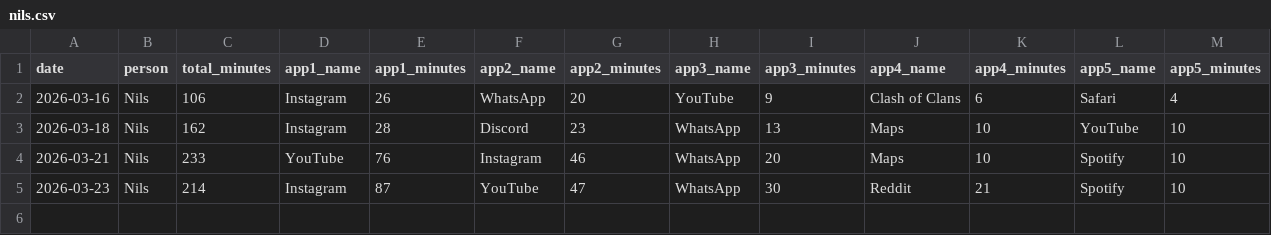
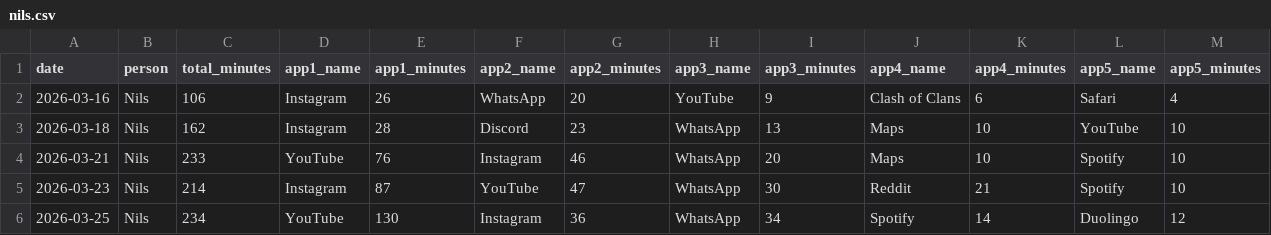
Before and after one commit to Nerox74/screentime-dashboard, a CSV file: data/nils.csv, drawn as a sheet.

Commit message:
data: add entry for Nils on 2026-04-09

```diff
--- a/data/nils.csv
+++ b/data/nils.csv
@@ -5 +5,2 @@ date,person,total_minutes,app1_name,app1_minutes,app2_name,app2_minutes,app3_nam
 2026-03-23,Nils,214,Instagram,87,YouTube,47,WhatsApp,30,Reddit,21,Spotify,10
+2026-03-25,Nils,234,YouTube,130,Instagram,36,WhatsApp,34,Spotify,14,Duolingo,12
```
